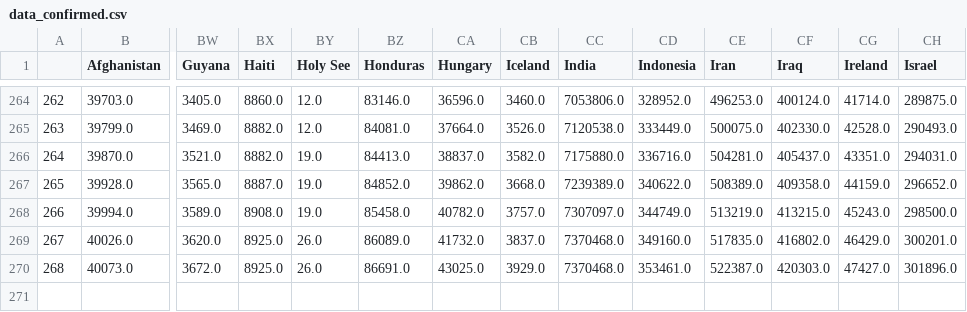
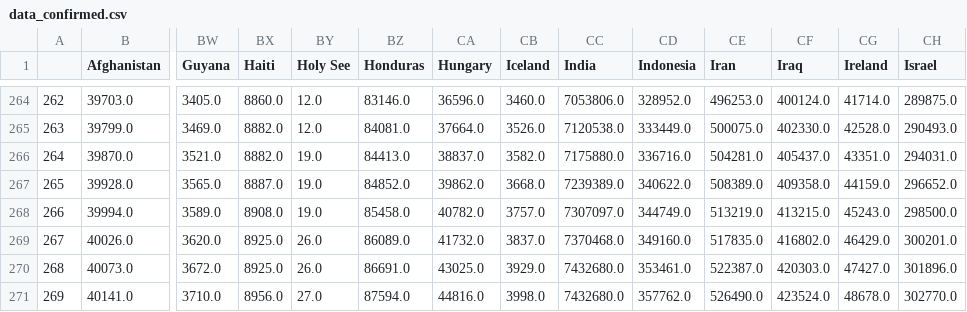
Before and after one commit to stepan-a/covid-19, a CSV file: data/data_confirmed.csv, drawn as a sheet; only a part is shown, gaps mark what is left out; rows hold the shown columns only; the diff names each change by its address in the sheet, - before the commit and + after, or states it on an @@ line.

Commit message:
[auto] data update: World

```diff
--- a/data/data_confirmed.csv
+++ b/data/data_confirmed.csv
-CC270 (India): 7370468.0
+CC270 (India): 7432680.0
+row 271: 269 | 40141.0 | 3710.0 | 8956.0 | 27.0 | 87594.0 | 44816.0 | 3998.0 | 7432680.0 | 357762.0 | 526490.0 | 423524.0 | 48678.0 | 302770.0
```
Also changed, not shown: data/data_deaths.csv, data/total_cases_csse.csv, 47 other files.
